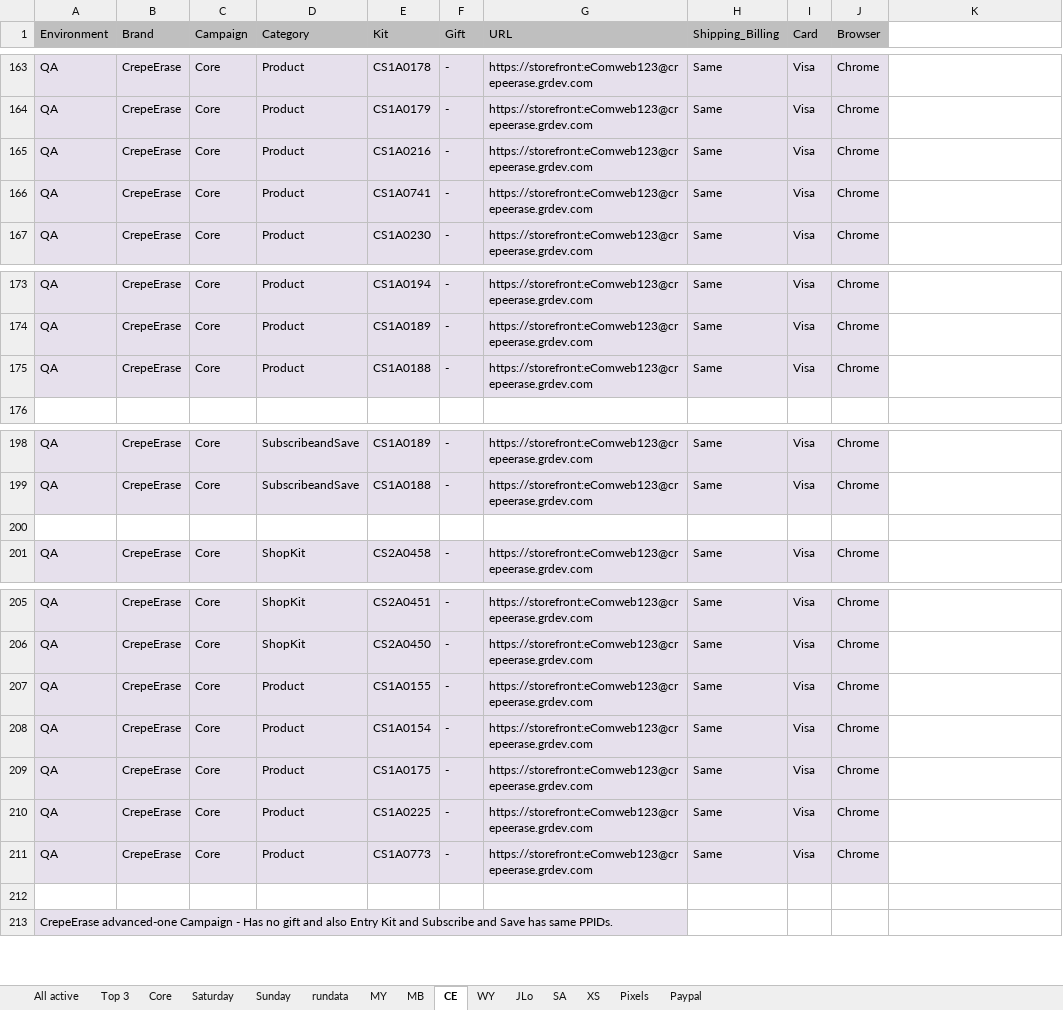
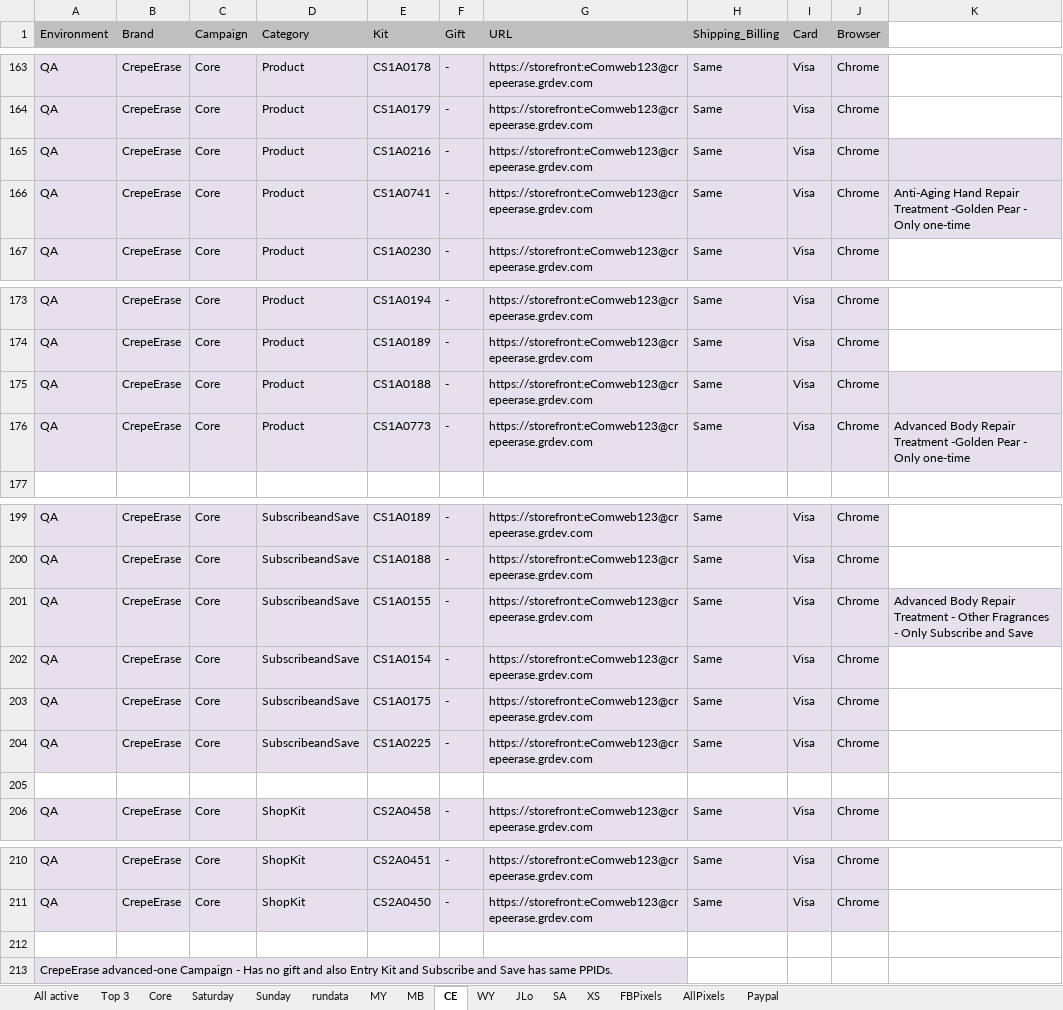
Before and after one commit to Bharathi28/gr_optimization, an Excel workbook: gr_optimization/Input_Output/BuyflowValidation/new_run_input.xlsx, sheet CE, drawn as a sheet; only a part is shown, gaps mark what is left out; values as stored, in another font and other column widths than the file's, no borders; removed rows and columns are numbered as before the commit, all else as after; the diff names each change by its address in the sheet, - before the commit and + after, or states it on an @@ line.

```diff
--- a/gr_optimization/Input_Output/BuyflowValidation/new_run_input.xlsx (sheet CE)
+++ b/gr_optimization/Input_Output/BuyflowValidation/new_run_input.xlsx (sheet CE)
-sheet tab: Pixels
+sheet tab: AllPixels
+sheet tab: FBPixels
-K165:K166 fill: none
+K165:K166 fill: #E6E0EC
-K166: (empty)
+K166: Anti-Aging Hand Repair Treatment -Golden Pear - Only one-time
-K175 fill: none
+K175 fill: #E6E0EC
+row 176: QA | CrepeErase | Core | Product | CS1A0773 | - | https://storefront:eComweb123@crepeerase.grdev.com | Same | Visa | Chrome | Advanced Body Repair Treatment -Golden Pear - Only one-time
+row 201: QA | CrepeErase | Core | SubscribeandSave | CS1A0155 | - | https://storefront:eComweb123@crepeerase.grdev.com | Same | Visa | Chrome | Advanced Body Repair Treatment - Other Fragrances - Only Subscribe and Save
+row 202: QA | CrepeErase | Core | SubscribeandSave | CS1A0154 | - | https://storefront:eComweb123@crepeerase.grdev.com | Same | Visa | Chrome
+row 203: QA | CrepeErase | Core | SubscribeandSave | CS1A0175 | - | https://storefront:eComweb123@crepeerase.grdev.com | Same | Visa | Chrome
+row 204: QA | CrepeErase | Core | SubscribeandSave | CS1A0225 | - | https://storefront:eComweb123@crepeerase.grdev.com | Same | Visa | Chrome
-row 207: QA | CrepeErase | Core | Product | CS1A0155 | - | https://storefront:eComweb123@crepeerase.grdev.com | Same | Visa | Chrome
-row 208: QA | CrepeErase | Core | Product | CS1A0154 | - | https://storefront:eComweb123@crepeerase.grdev.com | Same | Visa | Chrome
-row 209: QA | CrepeErase | Core | Product | CS1A0175 | - | https://storefront:eComweb123@crepeerase.grdev.com | Same | Visa | Chrome
-row 210: QA | CrepeErase | Core | Product | CS1A0225 | - | https://storefront:eComweb123@crepeerase.grdev.com | Same | Visa | Chrome
-row 211: QA | CrepeErase | Core | Product | CS1A0773 | - | https://storefront:eComweb123@crepeerase.grdev.com | Same | Visa | Chrome
```
Also changed, not shown: sheet MY, sheet rundata, sheet Core, sheet AllPixels, 3 other files.
